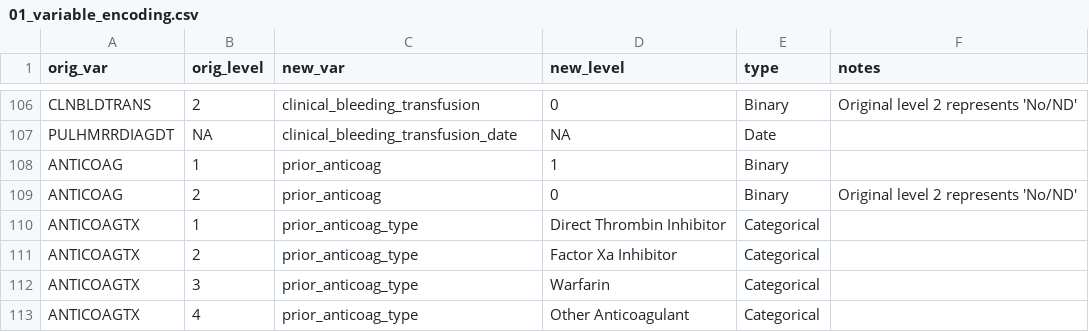
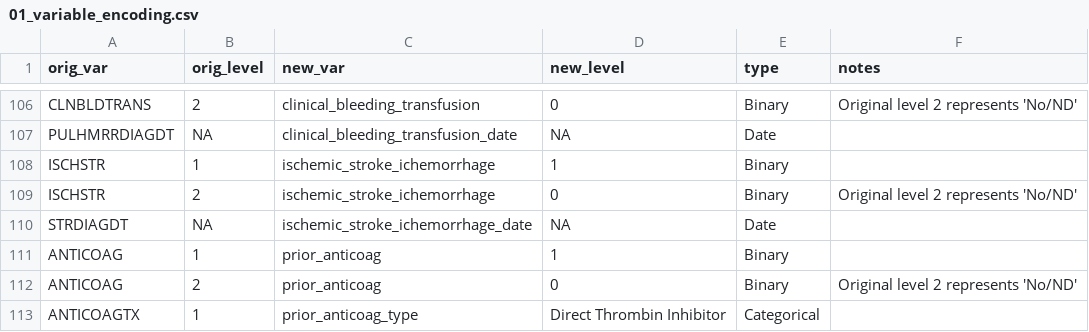
Before and after one commit to rsoren/aha_covid_dataprep_specs, a CSV file: 01_variable_encoding.csv, drawn as a sheet; only a part is shown, gaps mark what is left out; the shorter side is filled out with more unchanged rows.

Commit message:
Update 01_variable_encoding.csv

```diff
--- a/01_variable_encoding.csv
+++ b/01_variable_encoding.csv
@@ -107,2 +107,5 @@ CLNBLDTRANS,2,clinical_bleeding_transfusion,0,"Binary","Original level 2 represe
 PULHMRRDIAGDT,NA,clinical_bleeding_transfusion_date,NA,"Date",
+ISCHSTR,1,ischemic_stroke_ichemorrhage,1,"Binary",
+ISCHSTR,2,ischemic_stroke_ichemorrhage,0,"Binary","Original level 2 represents 'No/ND'"
+STRDIAGDT,NA,ischemic_stroke_ichemorrhage_date,NA,"Date",
 ANTICOAG,1,prior_anticoag,1,"Binary",
```
